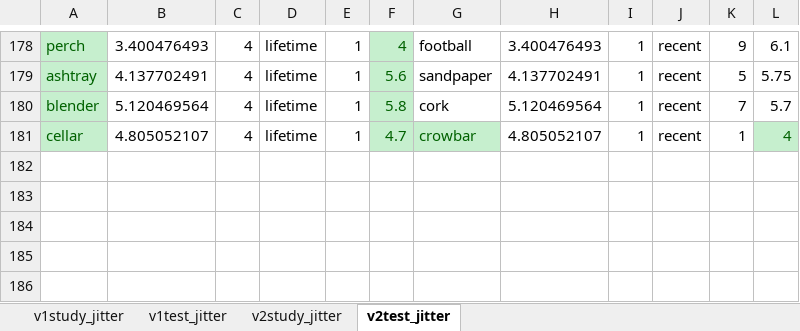
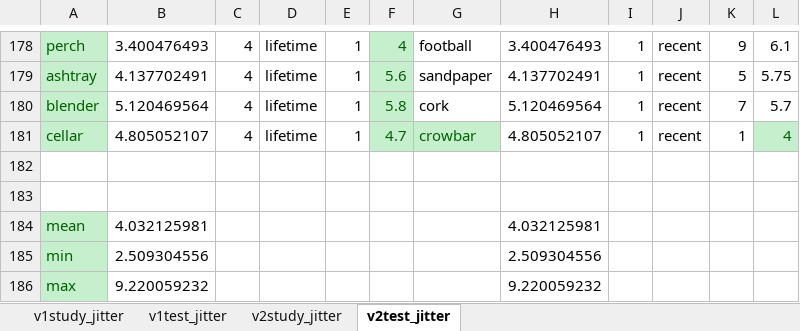
Before and after one commit to hyang336/PPCPRC, an Excel workbook: stmuli/genetic_180_rand_jitter_run9045.xlsx, sheet v2test_jitter, drawn as a sheet; only a part is shown, gaps mark what is left out; values as stored, in another font and other column widths than the file's, no borders; conditional formats not drawn; the diff names each change by its address in the sheet, - before the commit and + after, or states it on an @@ line.

```diff
--- a/stmuli/genetic_180_rand_jitter_run9045.xlsx (sheet v2test_jitter)
+++ b/stmuli/genetic_180_rand_jitter_run9045.xlsx (sheet v2test_jitter)
+row 182: (empty)
+row 183: (empty)
+row 184: mean | 4.032125981 |  |  |  |  |  | 4.032125981
+row 185: min | 2.509304556 |  |  |  |  |  | 2.509304556
+row 186: max | 9.220059232 |  |  |  |  |  | 9.220059232
```
Also changed, not shown: sheet v2study_jitter, sheet v1study_jitter, sheet v1test_jitter, 11 other files.
